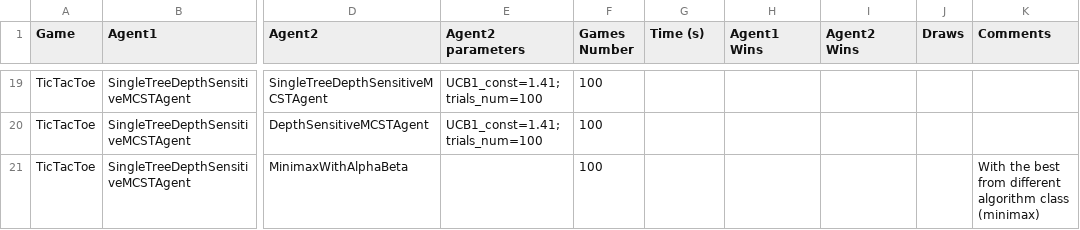
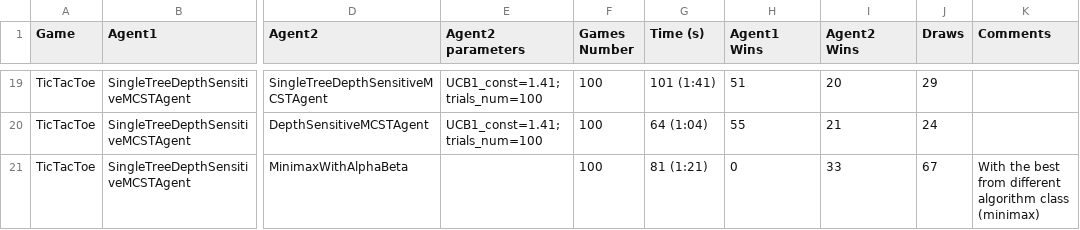
Before and after one commit to ogorun/gameai, a CSV file: results/num_agents_games_comparison.csv, drawn as a sheet; only a part is shown, gaps mark what is left out; the diff covers the shown part only; the diff names each change by its address in the sheet, - before the commit and + after, or states it on an @@ line.

```diff
--- a/results/num_agents_games_comparison.csv
+++ b/results/num_agents_games_comparison.csv
-G19 (Time (s)): (empty)
+G19 (Time (s)): 101 (1:41)
-H19 (Agent1 Wins): (empty)
+H19 (Agent1 Wins): 51
-I19 (Agent2 Wins): (empty)
+I19 (Agent2 Wins): 20
-J19 (Draws): (empty)
+J19 (Draws): 29
-G20 (Time (s)): (empty)
+G20 (Time (s)): 64 (1:04)
-H20 (Agent1 Wins): (empty)
+H20 (Agent1 Wins): 55
-I20 (Agent2 Wins): (empty)
+I20 (Agent2 Wins): 21
-J20 (Draws): (empty)
+J20 (Draws): 24
-G21 (Time (s)): (empty)
+G21 (Time (s)): 81 (1:21)
-H21 (Agent1 Wins): (empty)
+H21 (Agent1 Wins): 0
-I21 (Agent2 Wins): (empty)
+I21 (Agent2 Wins): 33
-J21 (Draws): (empty)
+J21 (Draws): 67
```
Also changed, not shown: 31 edited cells elsewhere in this file.
